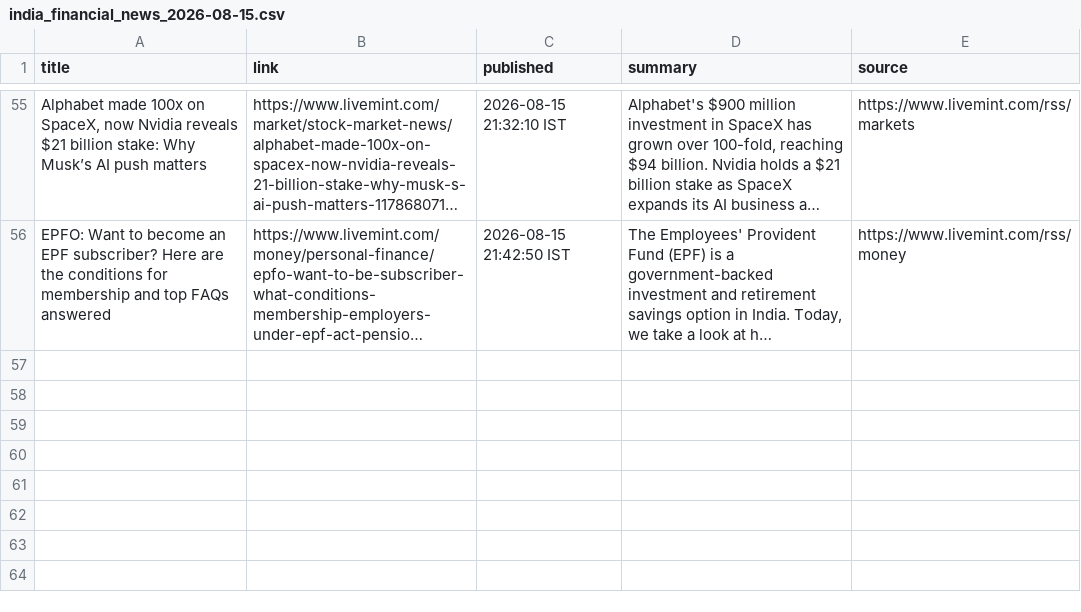
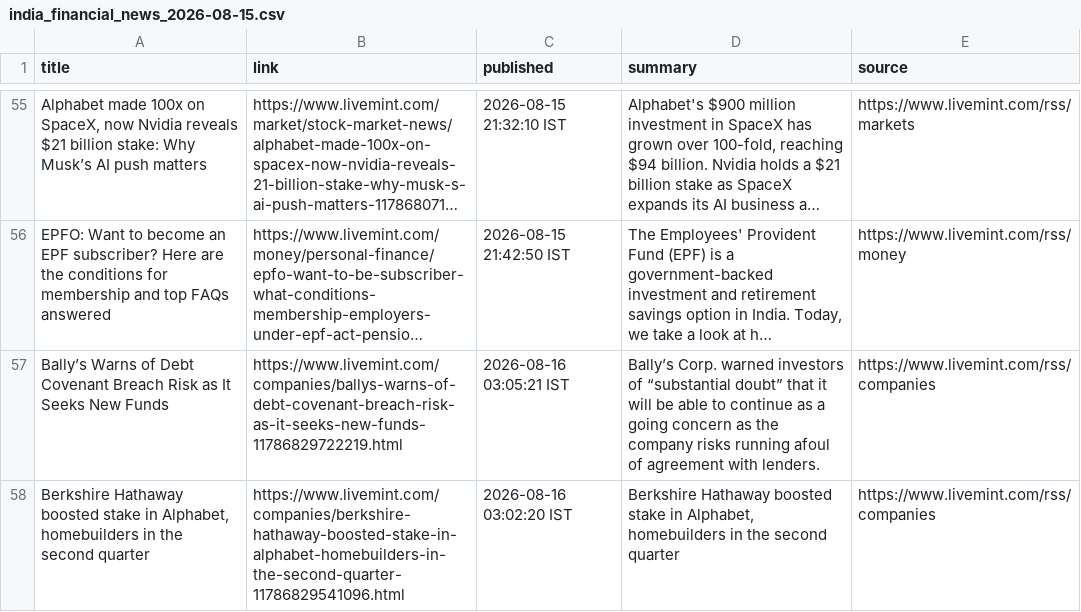
Before and after one commit to aarshrana007/Stock_Analysis, a CSV file: news_data/india_financial_news_2026-08-15.csv, drawn as a sheet; only a part is shown, gaps mark what is left out; long unchanged cells end in …; the diff names each change by its address in the sheet, - before the commit and + after, or states it on an @@ line.

```diff
--- a/news_data/india_financial_news_2026-08-15.csv
+++ b/news_data/india_financial_news_2026-08-15.csv
+row 57: Bally’s Warns of Debt Covenant Breach Risk as It Seeks New Funds | https://www.livemint.com/companies/ballys-warns-of-debt-covenant-breach-risk-as-it-seeks-new-funds-11786829722219.html | 2026-08-16 03:05:21 IST | Bally’s Corp. warned investors of “substantial doubt” that it will be able to continue as a going concern as the company risks running afoul of agreement with lenders. | https://www.livemint.com/rss/companies
+row 58: Berkshire Hathaway boosted stake in Alphabet, homebuilders in the second quarter | https://www.livemint.com/companies/berkshire-hathaway-boosted-stake-in-alphabet-homebuilders-in-the-second-quarter-11786829541096.html | 2026-08-16 03:02:20 IST | Berkshire Hathaway boosted stake in Alphabet, homebuilders in the second quarter | https://www.livemint.com/rss/companies
```
Also changed, not shown: 1 other file.
